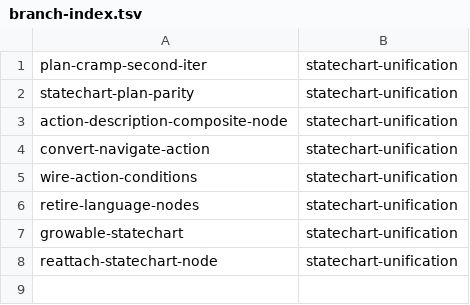
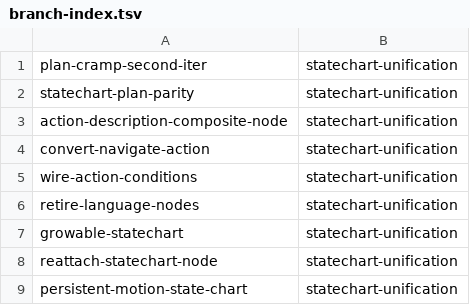
Before and after one commit to Tigul/cognitive_robot_abstract_machine, a TSV file: .claude/personal/plans/_generated/branch-index.tsv, drawn as a sheet.

Commit message:
Update plan manifest for statechart-unification

```diff
--- a/.claude/personal/plans/_generated/branch-index.tsv
+++ b/.claude/personal/plans/_generated/branch-index.tsv
@@ -8 +8,2 @@ growable-statechart	statechart-unification
 reattach-statechart-node	statechart-unification
+persistent-motion-state-chart	statechart-unification
```
Also changed, not shown: 1 other file.
